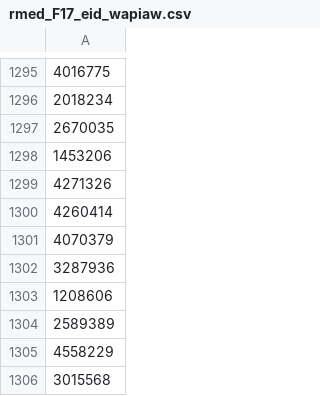
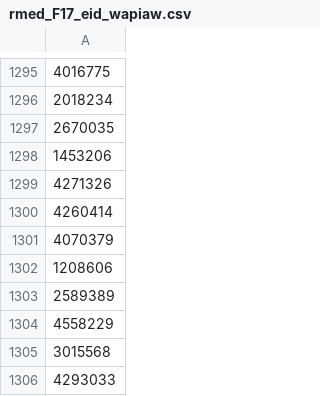
Before and after one commit to tyo8/WAIPAW3, a CSV file: subject_lists/combined_subj_eid/rmed_F17_eid_wapiaw.csv, drawn as a sheet; only a part is shown, gaps mark what is left out; the shorter side is filled out with more unchanged rows; the diff names each change by its address in the sheet, - before the commit and + after, or states it on an @@ line.

```diff
--- a/subject_lists/combined_subj_eid/rmed_F17_eid_wapiaw.csv
+++ b/subject_lists/combined_subj_eid/rmed_F17_eid_wapiaw.csv
-row 1302: 3287936
```
Also changed, not shown: subject_lists/combined_subj_eid/rmed_G43_eid_wapiaw.csv, subject_lists/combined_subj_eid/rmed_G56_eid_wapiaw.csv, 3 other files.
